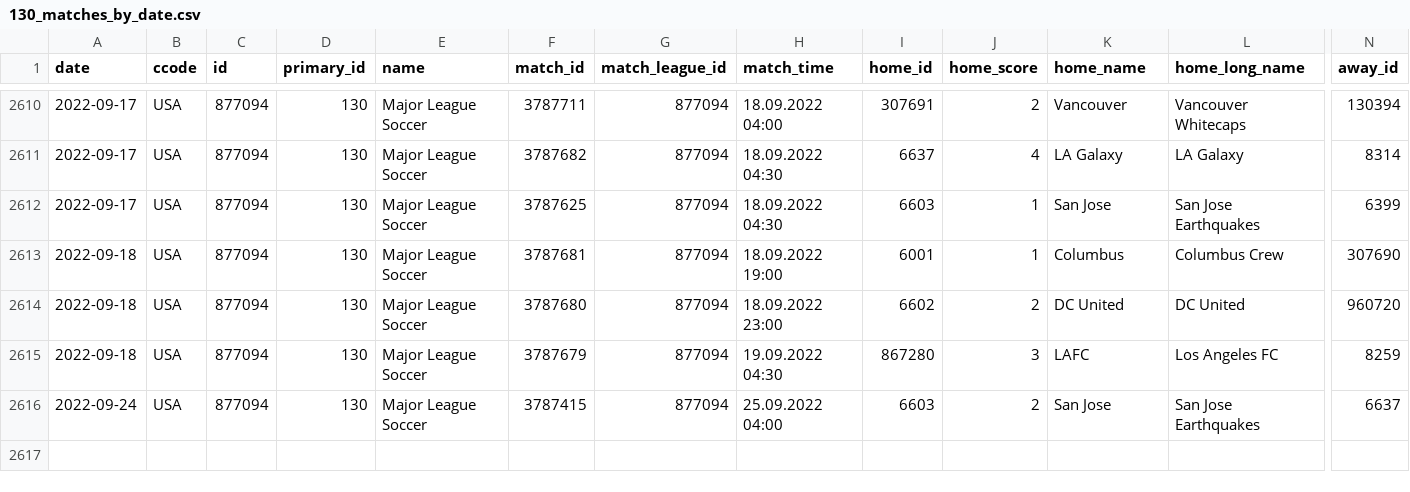
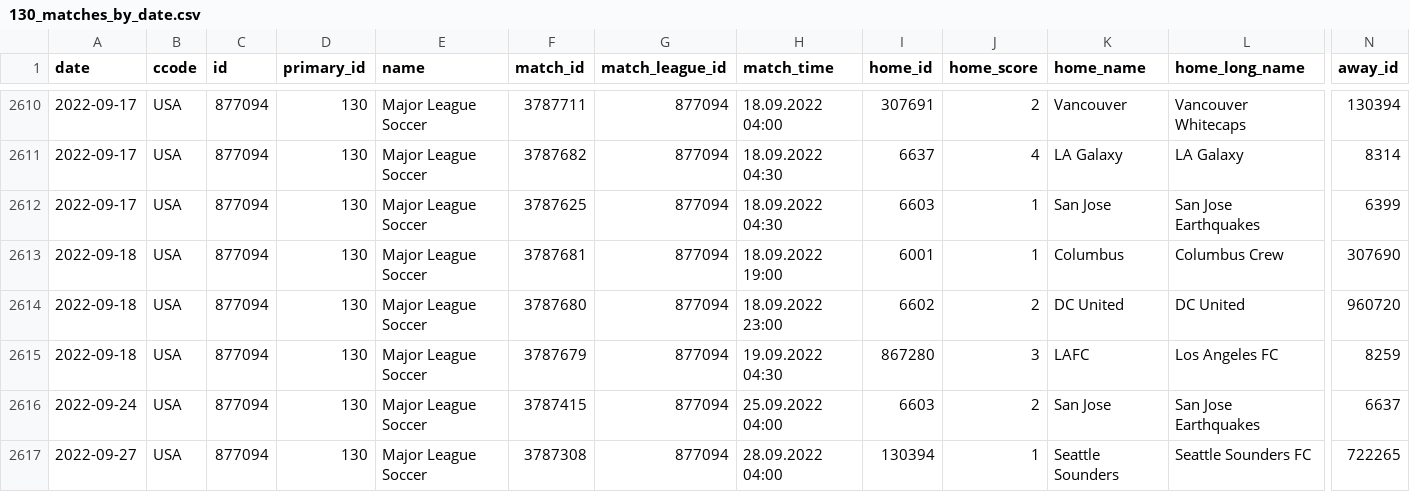
Before and after one commit to JaseZiv/worldfootballR_data, a CSV file: data/fotmob_matches_by_date/130_matches_by_date.csv, drawn as a sheet; only a part is shown, gaps mark what is left out; rows hold the shown columns only; the diff names each change by its address in the sheet, - before the commit and + after, or states it on an @@ line.

Commit message:
updating fotmob matches by date

```diff
--- a/data/fotmob_matches_by_date/130_matches_by_date.csv
+++ b/data/fotmob_matches_by_date/130_matches_by_date.csv
+row 2617: 2022-09-27 | USA | 877094 | 130 | Major League Soccer | 3787308 | 877094 | 28.09.2022 04:00 | 130394 | 1 | Seattle Sounders | Seattle Sounders FC | 722265
```
Also changed, not shown: 11 other files.
